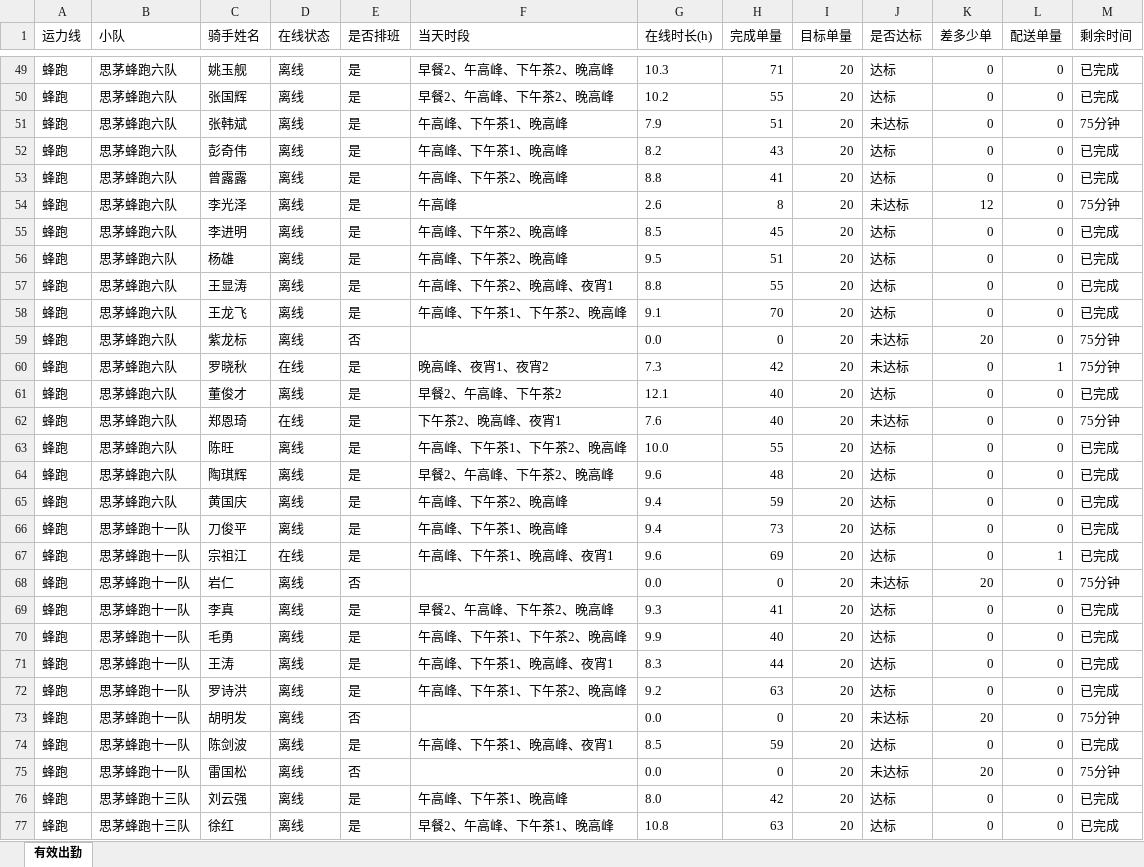
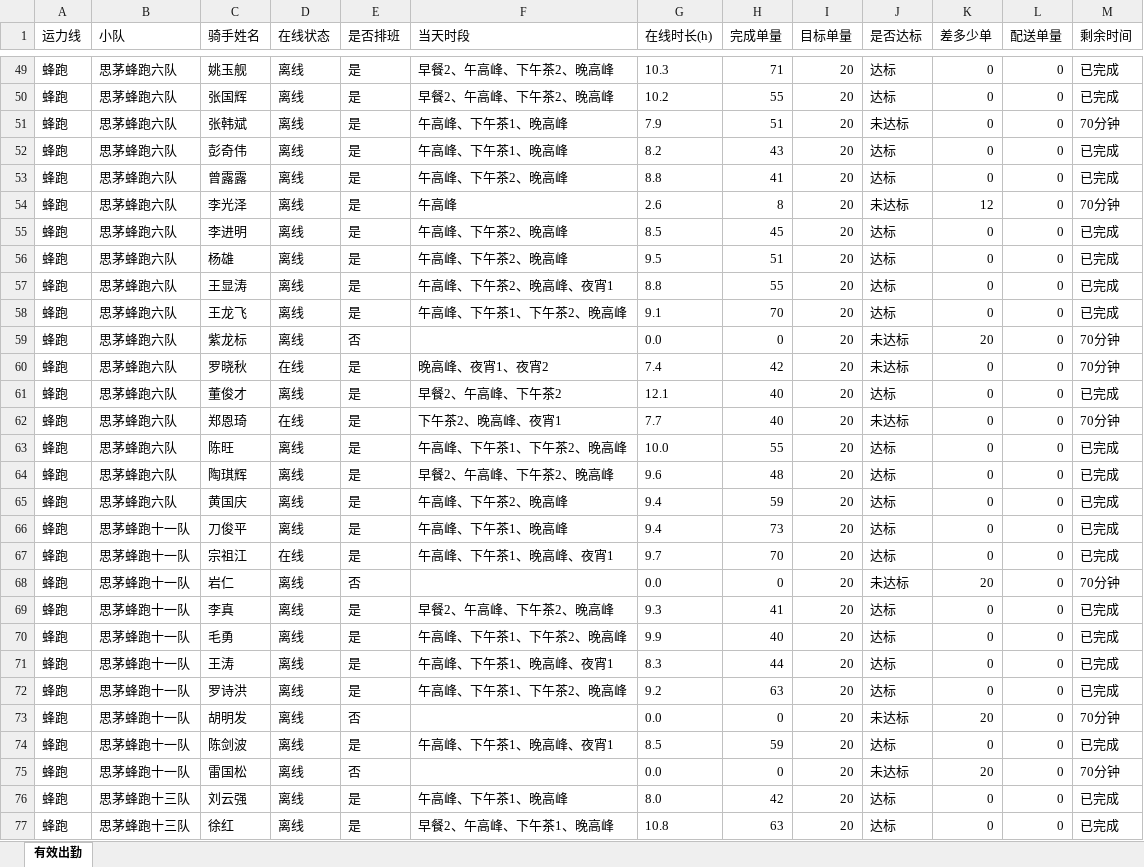
Before and after one commit to 424584635-png/dzt-dashboard, an Excel workbook: public/attendance_latest.xlsx, sheet 有效出勤, drawn as a sheet; only a part is shown, gaps mark what is left out; values as stored, in another font and other column widths than the file's, no borders; the diff covers the shown part only; the diff names each change by its address in the sheet, - before the commit and + after, or states it on an @@ line.

Commit message:
data: 202611052250 (241 骑手)

```diff
--- a/public/attendance_latest.xlsx (sheet 有效出勤)
+++ b/public/attendance_latest.xlsx (sheet 有效出勤)
-M51 (剩余时间): 75分钟
+M51 (剩余时间): 70分钟
-M54 (剩余时间): 75分钟
+M54 (剩余时间): 70分钟
-M59:M60 (剩余时间): 75分钟
+M59:M60 (剩余时间): 70分钟
-G60 (在线时长(h)): 7.3
+G60 (在线时长(h)): 7.4
-L60 (配送单量): 1
+L60 (配送单量): 0
-G62 (在线时长(h)): 7.6
+G62 (在线时长(h)): 7.7
-M62 (剩余时间): 75分钟
+M62 (剩余时间): 70分钟
-G67 (在线时长(h)): 9.6
+G67 (在线时长(h)): 9.7
-H67 (完成单量): 69
+H67 (完成单量): 70
-L67 (配送单量): 1
+L67 (配送单量): 0
-M68 (剩余时间): 75分钟
+M68 (剩余时间): 70分钟
-M73 (剩余时间): 75分钟
+M73 (剩余时间): 70分钟
-M75 (剩余时间): 75分钟
+M75 (剩余时间): 70分钟
```
Also changed, not shown: 87 edited cells elsewhere in this sheet, 7 other files.
